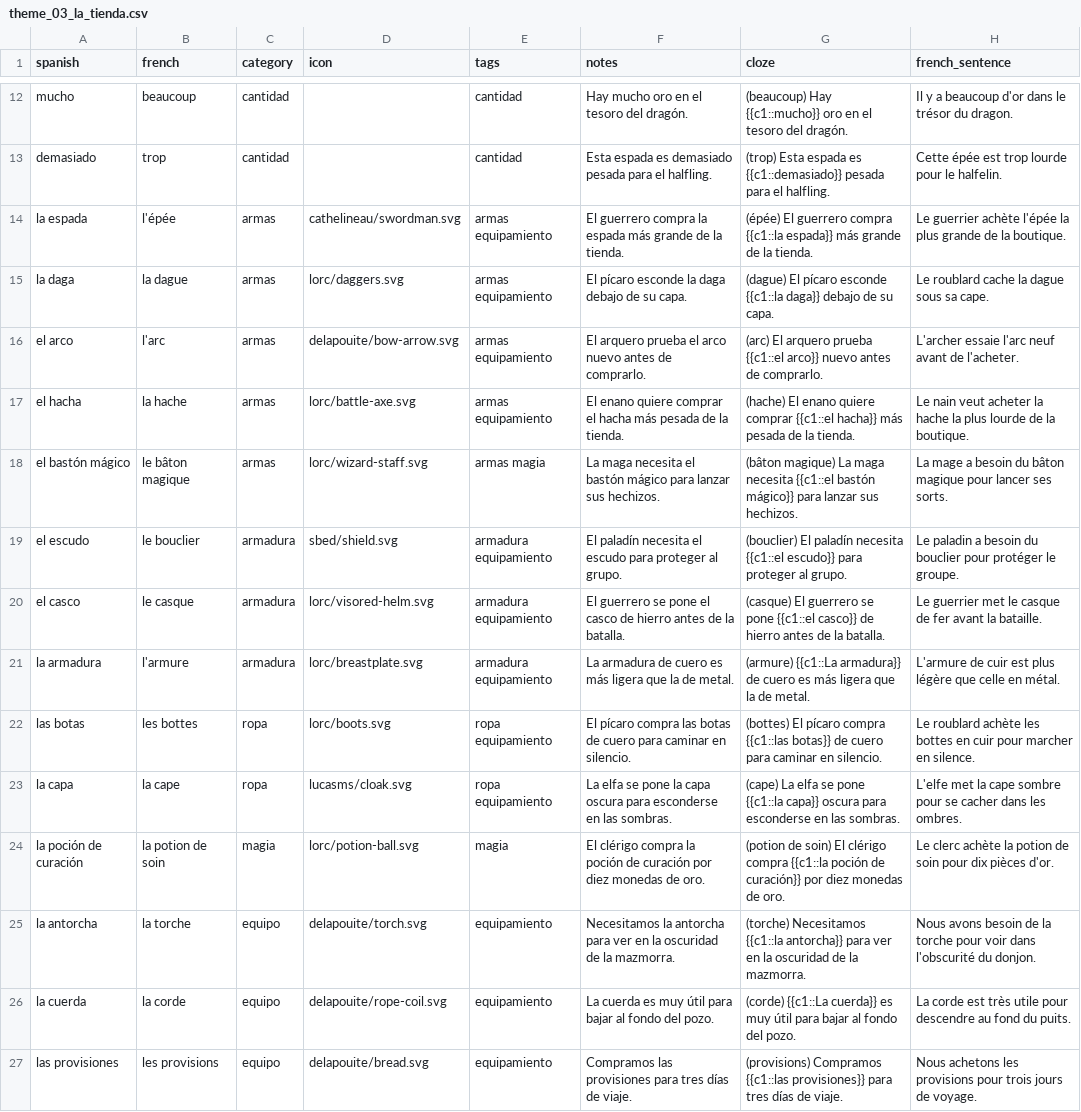
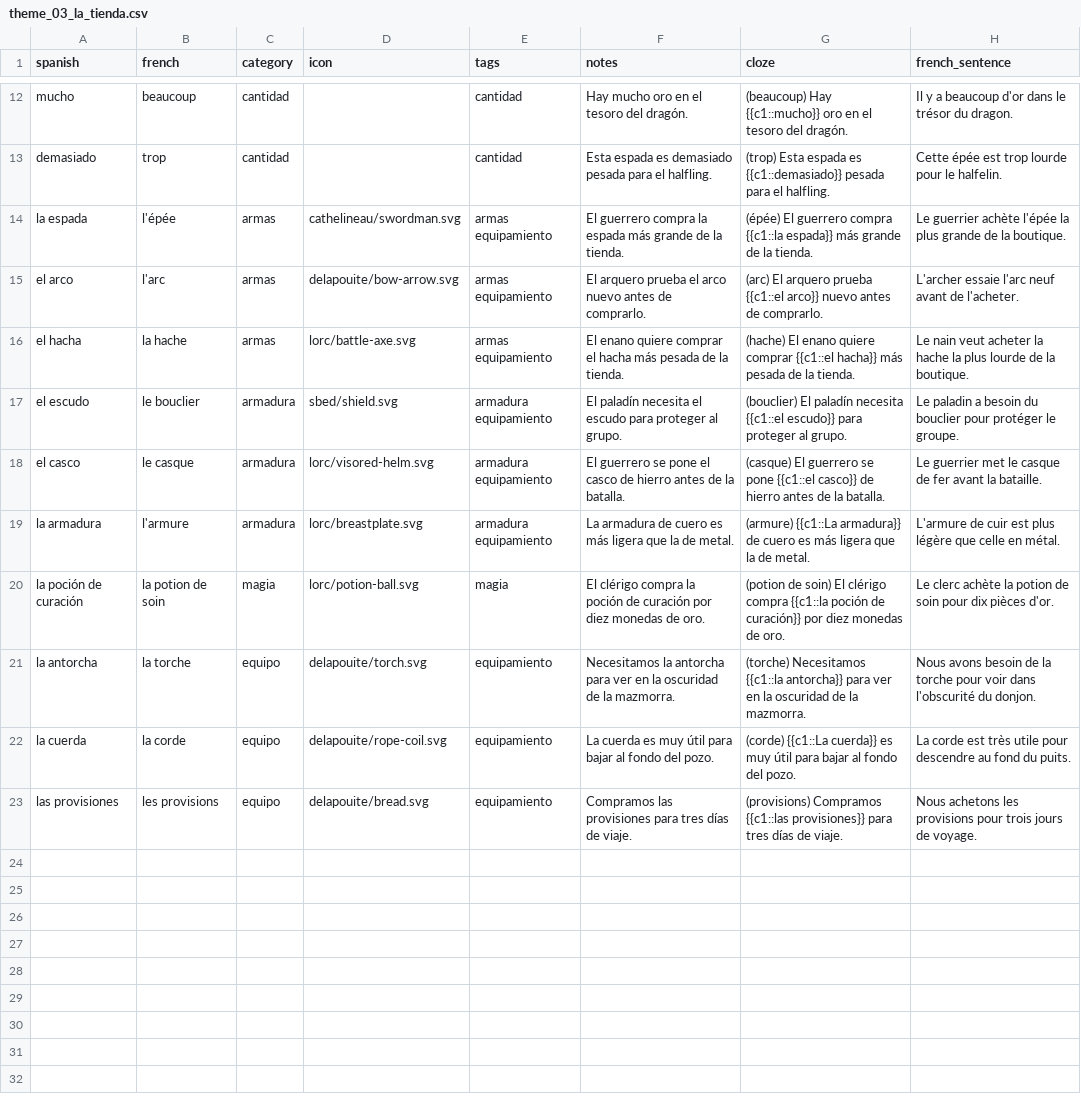
Before and after one commit to SimonCoulombe/Calabozos_y_Dragones, a CSV file: vocabulary/theme_03_la_tienda.csv, drawn as a sheet; only a part is shown, gaps mark what is left out; the diff covers the shown part only.

```diff
--- a/vocabulary/theme_03_la_tienda.csv
+++ b/vocabulary/theme_03_la_tienda.csv
@@ -14,6 +14,4 @@ demasiado,trop,cantidad,,cantidad,Esta espada es demasiado pesada para el halfli
 la espada,l'épée,armas,cathelineau/swordman.svg,armas equipamiento,El guerrero compra la espada más grande de la tienda.,(épée) El guerrero compra {{c1::la espada}} más grande de la tienda.,Le guerrier achète l'épée la plus grande de la boutique.
-la daga,la dague,armas,lorc/daggers.svg,armas equipamiento,El pícaro esconde la daga debajo de su capa.,(dague) El pícaro esconde {{c1::la daga}} debajo de su capa.,Le roublard cache la dague sous sa cape.
 el arco,l'arc,armas,delapouite/bow-arrow.svg,armas equipamiento,El arquero prueba el arco nuevo antes de comprarlo.,(arc) El arquero prueba {{c1::el arco}} nuevo antes de comprarlo.,L'archer essaie l'arc neuf avant de l'acheter.
 el hacha,la hache,armas,lorc/battle-axe.svg,armas equipamiento,El enano quiere comprar el hacha más pesada de la tienda.,(hache) El enano quiere comprar {{c1::el hacha}} más pesada de la tienda.,Le nain veut acheter la hache la plus lourde de la boutique.
-el bastón mágico,le bâton magique,armas,lorc/wizard-staff.svg,armas magia,La maga necesita el bastón mágico para lanzar sus hechizos.,(bâton magique) La maga necesita {{c1::el bastón mágico}} para lanzar sus hechizos.,La mage a besoin du bâton magique pour lancer ses sorts.
 el escudo,le bouclier,armadura,sbed/shield.svg,armadura equipamiento,El paladín necesita el escudo para proteger al grupo.,(bouclier) El paladín necesita {{c1::el escudo}} para proteger al grupo.,Le paladin a besoin du bouclier pour protéger le groupe.
@@ -21,4 +19,2 @@ el casco,le casque,armadura,lorc/visored-helm.svg,armadura equipamiento,El guerr
 la armadura,l'armure,armadura,lorc/breastplate.svg,armadura equipamiento,La armadura de cuero es más ligera que la de metal.,(armure) {{c1::La armadura}} de cuero es más ligera que la de metal.,L'armure de cuir est plus légère que celle en métal.
-las botas,les bottes,ropa,lorc/boots.svg,ropa equipamiento,El pícaro compra las botas de cuero para caminar en silencio.,(bottes) El pícaro compra {{c1::las botas}} de cuero para caminar en silencio.,Le roublard achète les bottes en cuir pour marcher en silence.
-la capa,la cape,ropa,lucasms/cloak.svg,ropa equipamiento,La elfa se pone la capa oscura para esconderse en las sombras.,(cape) La elfa se pone {{c1::la capa}} oscura para esconderse en las sombras.,L'elfe met la cape sombre pour se cacher dans les ombres.
 la poción de curación,la potion de soin,magia,lorc/potion-ball.svg,magia,El clérigo compra la poción de curación por diez monedas de oro.,(potion de soin) El clérigo compra {{c1::la poción de curación}} por diez monedas de oro.,Le clerc achète la potion de soin pour dix pièces d'or.
```
Also changed, not shown: 13 removed rows and 1 moved row elsewhere in this file, vocabulary/reference_lugares.csv, vocabulary/theme_01_hola_aventurero.csv, 3 other files.
